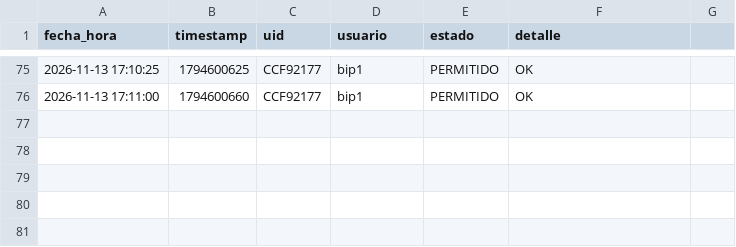
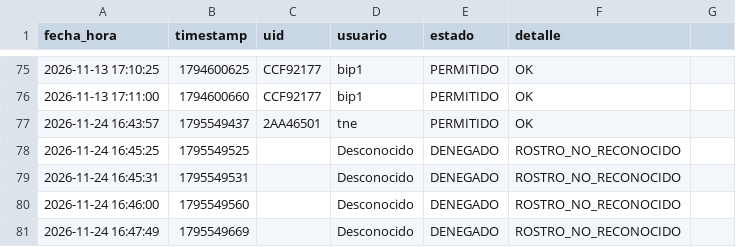
Before and after one commit to ELPOLLOVSKY/Proyecto-Chapa-NFC, a CSV file: Sistema_NFC/datos/registros_locales.csv, drawn as a sheet; only a part is shown, gaps mark what is left out.

```diff
--- a/Sistema_NFC/datos/registros_locales.csv
+++ b/Sistema_NFC/datos/registros_locales.csv
@@ -76 +76,6 @@ fecha_hora,timestamp,uid,usuario,estado,detalle
 2026-11-13 17:11:00,1794600660,CCF92177,bip1,PERMITIDO,OK
+2026-11-24 16:43:57,1795549437,2AA46501,tne,PERMITIDO,OK
+2026-11-24 16:45:25,1795549525,,Desconocido,DENEGADO,ROSTRO_NO_RECONOCIDO
+2026-11-24 16:45:31,1795549531,,Desconocido,DENEGADO,ROSTRO_NO_RECONOCIDO
+2026-11-24 16:46:00,1795549560,,Desconocido,DENEGADO,ROSTRO_NO_RECONOCIDO
+2026-11-24 16:47:49,1795549669,,Desconocido,DENEGADO,ROSTRO_NO_RECONOCIDO
```
Also changed, not shown: 4 other files.
